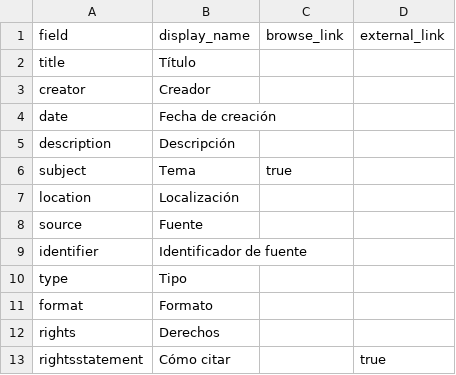
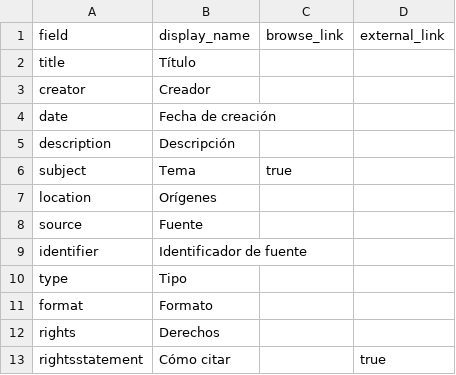
Before and after one commit to nitaacosta/museogif, a CSV file: _data/config-metadata.csv, drawn as a sheet.

Commit message:
Update config-metadata.csv

```diff
--- a/_data/config-metadata.csv
+++ b/_data/config-metadata.csv
@@ -6,3 +6,3 @@ description,Descripción,
 subject,Tema,true
-location,Localización
+location,Orígenes
 source,Fuente
```
